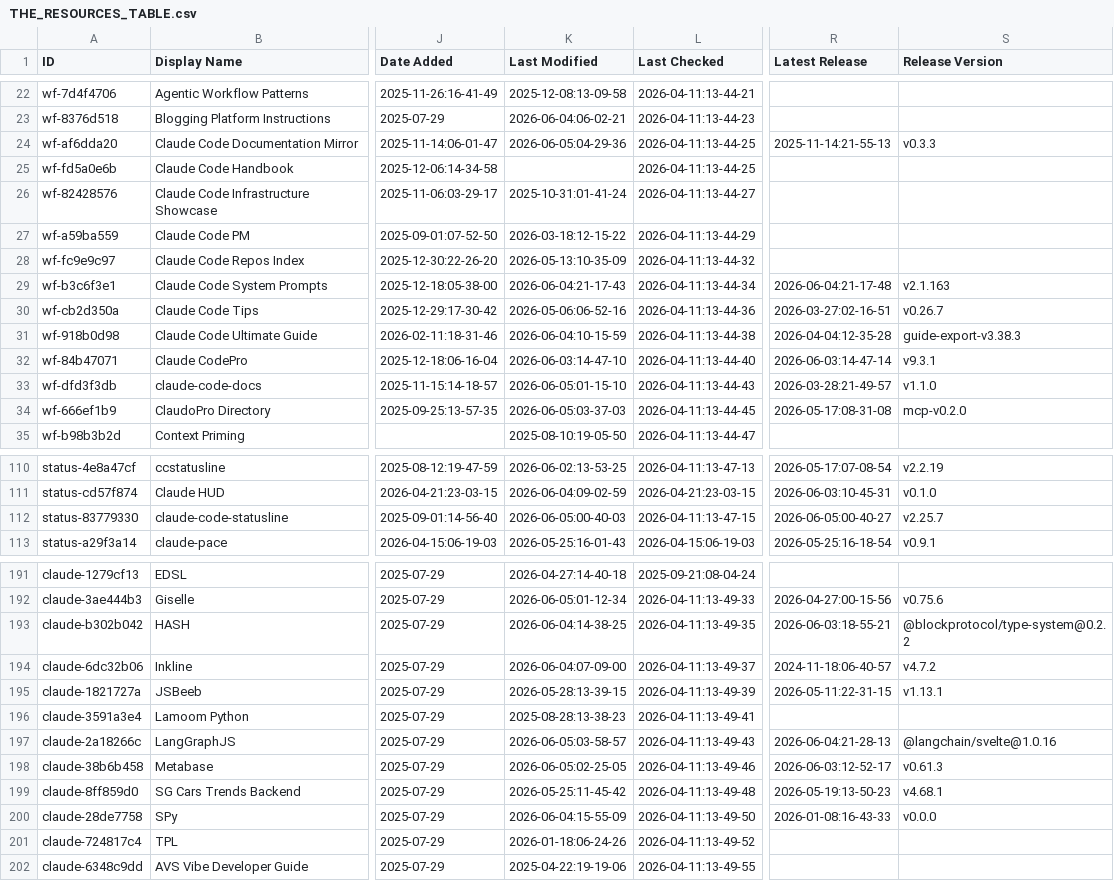
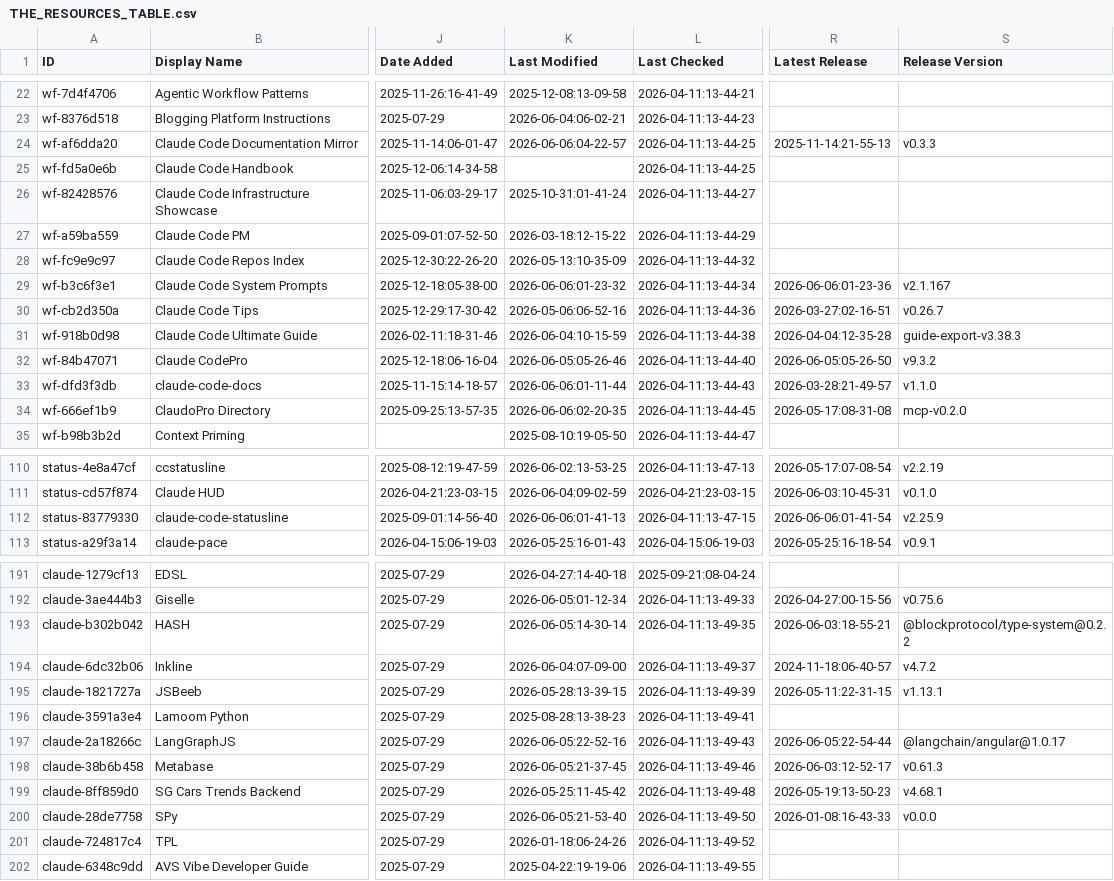
Before and after one commit to bobitluo/awesome-claude-code, a CSV file: THE_RESOURCES_TABLE.csv, drawn as a sheet; only a part is shown, gaps mark what is left out; the diff covers the shown part only; the diff names each change by its address in the sheet, - before the commit and + after, or states it on an @@ line.

```diff
--- a/THE_RESOURCES_TABLE.csv
+++ b/THE_RESOURCES_TABLE.csv
-K24 (Last Modified): 2026-06-05:04-29-36
+K24 (Last Modified): 2026-06-06:04-22-57
-K29 (Last Modified): 2026-06-04:21-17-43
+K29 (Last Modified): 2026-06-06:01-23-32
-R29 (Latest Release): 2026-06-04:21-17-48
+R29 (Latest Release): 2026-06-06:01-23-36
-S29 (Release Version): v2.1.163
+S29 (Release Version): v2.1.167
-K32 (Last Modified): 2026-06-03:14-47-10
+K32 (Last Modified): 2026-06-05:05-26-46
-R32 (Latest Release): 2026-06-03:14-47-14
+R32 (Latest Release): 2026-06-05:05-26-50
-S32 (Release Version): v9.3.1
+S32 (Release Version): v9.3.2
-K33 (Last Modified): 2026-06-05:01-15-10
+K33 (Last Modified): 2026-06-06:01-11-44
-K34 (Last Modified): 2026-06-05:03-37-03
+K34 (Last Modified): 2026-06-06:02-20-35
-K112 (Last Modified): 2026-06-05:00-40-03
+K112 (Last Modified): 2026-06-06:01-41-13
-R112 (Latest Release): 2026-06-05:00-40-27
+R112 (Latest Release): 2026-06-06:01-41-54
-S112 (Release Version): v2.25.7
+S112 (Release Version): v2.25.9
-K193 (Last Modified): 2026-06-04:14-38-25
+K193 (Last Modified): 2026-06-05:14-30-14
-K197 (Last Modified): 2026-06-05:03-58-57
+K197 (Last Modified): 2026-06-05:22-52-16
-R197 (Latest Release): 2026-06-04:21-28-13
+R197 (Latest Release): 2026-06-05:22-54-44
-S197 (Release Version): @langchain/svelte@1.0.16
+S197 (Release Version): @langchain/angular@1.0.17
-K198 (Last Modified): 2026-06-05:02-25-05
+K198 (Last Modified): 2026-06-05:21-37-45
-K200 (Last Modified): 2026-06-04:15-55-09
+K200 (Last Modified): 2026-06-05:21-53-40
```
Also changed, not shown: 28 edited cells elsewhere in this file.
